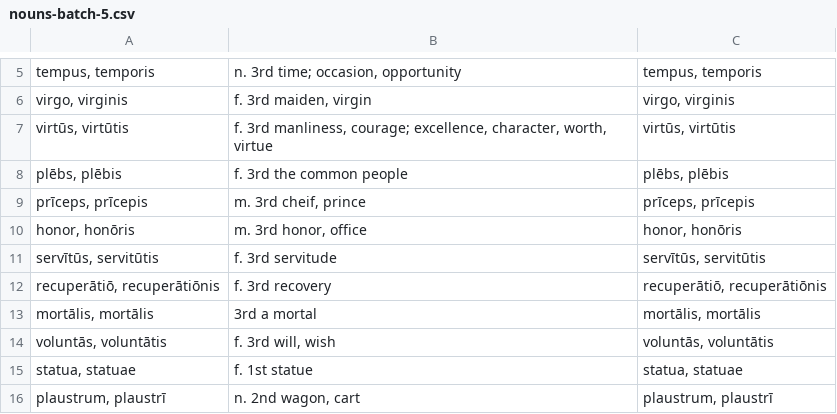
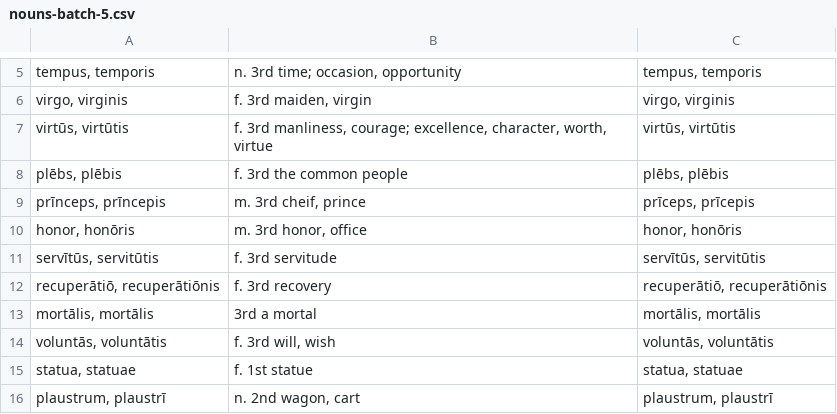
Before and after one commit to devinmiller/latin-101, a CSV file: flashcards/nouns/nouns-batch-5.csv, drawn as a sheet; only a part is shown, gaps mark what is left out; the diff names each change by its address in the sheet, - before the commit and + after, or states it on an @@ line.

Commit message:
Fixing typos

```diff
--- a/flashcards/nouns/nouns-batch-5.csv
+++ b/flashcards/nouns/nouns-batch-5.csv
-A9: prīceps, prīcepis
+A9: prīnceps, prīncepis
```
Also changed, not shown: flashcards/nouns/nouns-batch-4.csv, flashcards/nouns/nouns-batch-6.csv, 3 other files.
